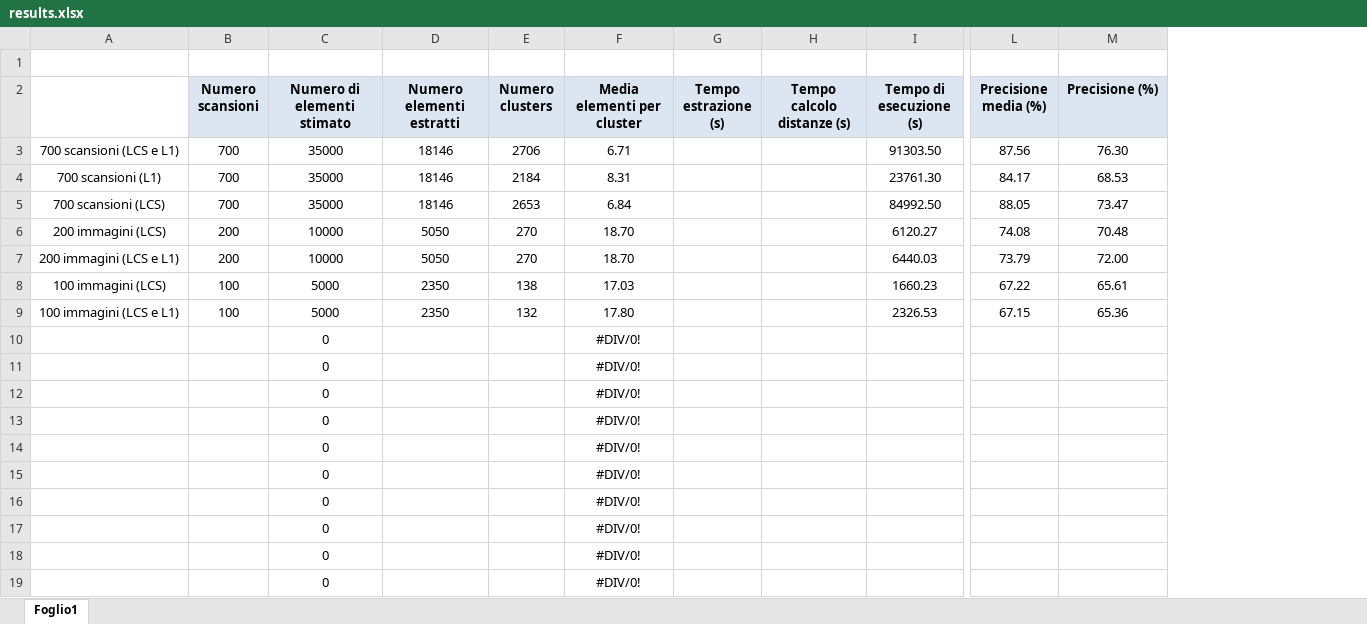
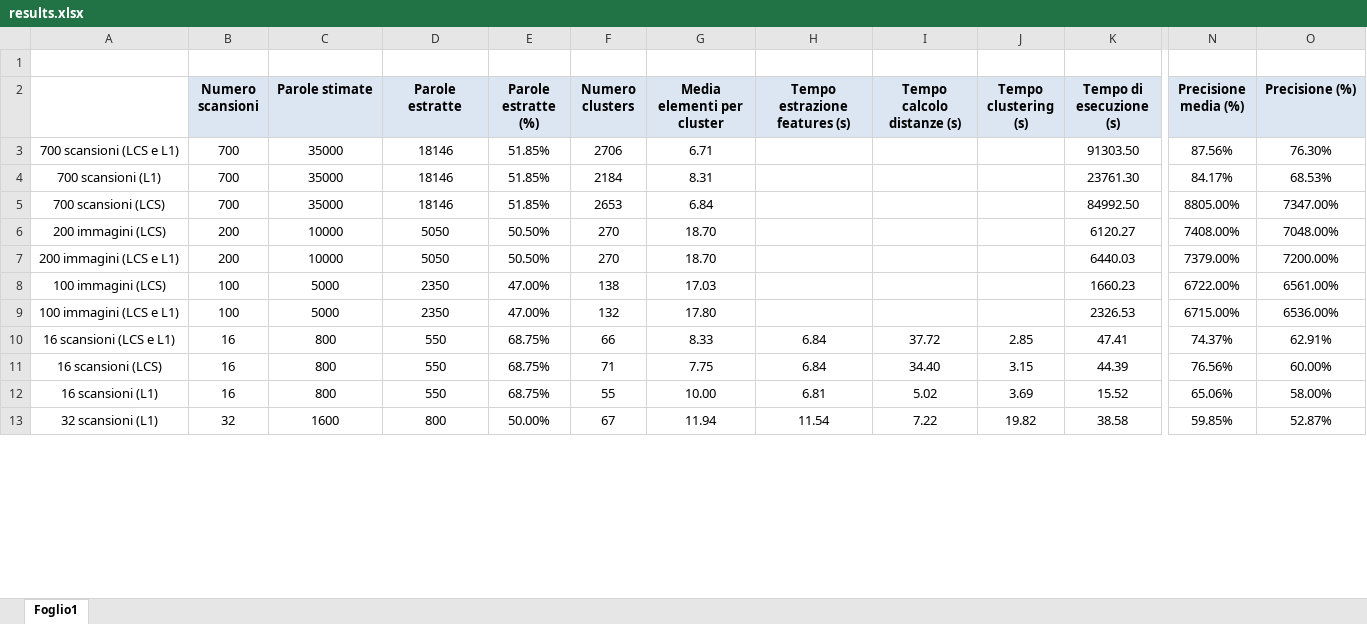
Before and after one commit to lorecioni/ImageCutClustering, an Excel workbook: results.xlsx, sheet Foglio1, drawn as a sheet; only a part is shown, gaps mark what is left out; values as stored, in another font and other column widths than the file's, no borders; removed rows and columns are numbered as before the commit, all else as after; rows hold the shown columns only; the diff covers the shown part only; the diff names each change by its address in the sheet, - before the commit and + after, or states it on an @@ line.

```diff
--- a/results.xlsx (sheet Foglio1)
+++ b/results.xlsx (sheet Foglio1)
+column E (Parole estratte (%)), rows 3-9: 51.85% | 51.85% | 51.85% | 50.50% | 50.50% | 47.00% | 47.00%
-column G (Tempo estrazione (s)), empty
+column H (Tempo estrazione features (s)), empty
+column J (Tempo clustering (s)), empty
-C2: Numero di elementi stimato
+C2: Parole stimate
-D2: Numero elementi estratti
+D2: Parole estratte
-N3 (Precisione media (%)): 87.56
+N3 (Precisione media (%)): 87.56%
-O3 (Precisione (%)): 76.30
+O3 (Precisione (%)): 76.30%
-N4 (Precisione media (%)): 84.17
+N4 (Precisione media (%)): 84.17%
-O4 (Precisione (%)): 68.53
+O4 (Precisione (%)): 68.53%
-N5 (Precisione media (%)): 88.05
+N5 (Precisione media (%)): 8805.00%
-O5 (Precisione (%)): 73.47
+O5 (Precisione (%)): 7347.00%
-N6 (Precisione media (%)): 74.08
+N6 (Precisione media (%)): 7408.00%
-O6 (Precisione (%)): 70.48
+O6 (Precisione (%)): 7048.00%
-N7 (Precisione media (%)): 73.79
+N7 (Precisione media (%)): 7379.00%
-O7 (Precisione (%)): 72.00
+O7 (Precisione (%)): 7200.00%
-N8 (Precisione media (%)): 67.22
+N8 (Precisione media (%)): 6722.00%
-O8 (Precisione (%)): 65.61
+O8 (Precisione (%)): 6561.00%
-N9 (Precisione media (%)): 67.15
+N9 (Precisione media (%)): 6715.00%
-O9 (Precisione (%)): 65.36
+O9 (Precisione (%)): 6536.00%
-row 10:  |  | 0 |  |  | #DIV/0!
-row 11:  |  | 0 |  |  | #DIV/0!
-row 12:  |  | 0 |  |  | #DIV/0!
-row 13:  |  | 0 |  |  | #DIV/0!
-row 14:  |  | 0 |  |  | #DIV/0!
-row 15:  |  | 0 |  |  | #DIV/0!
-row 16:  |  | 0 |  |  | #DIV/0!
-row 17:  |  | 0 |  |  | #DIV/0!
-row 18:  |  | 0 |  |  | #DIV/0!
-row 19:  |  | 0 |  |  | #DIV/0!
+row 10: 16 scansioni (LCS e L1) | 16 | 800 | 550 | 68.75% | 66 | 8.33 | 6.84 | 37.72 | 2.85 | 47.41 | 74.37% | 62.91%
+row 11: 16 scansioni (LCS) | 16 | 800 | 550 | 68.75% | 71 | 7.75 | 6.84 | 34.40 | 3.15 | 44.39 | 76.56% | 60.00%
+row 12: 16 scansioni (L1) | 16 | 800 | 550 | 68.75% | 55 | 10.00 | 6.81 | 5.02 | 3.69 | 15.52 | 65.06% | 58.00%
+row 13: 32 scansioni (L1) | 32 | 1600 | 800 | 50.00% | 67 | 11.94 | 11.54 | 7.22 | 19.82 | 38.58 | 59.85% | 52.87%
```
Also changed, not shown: 11 added rows elsewhere in this sheet, formulas that keep their value, 21 other files.
